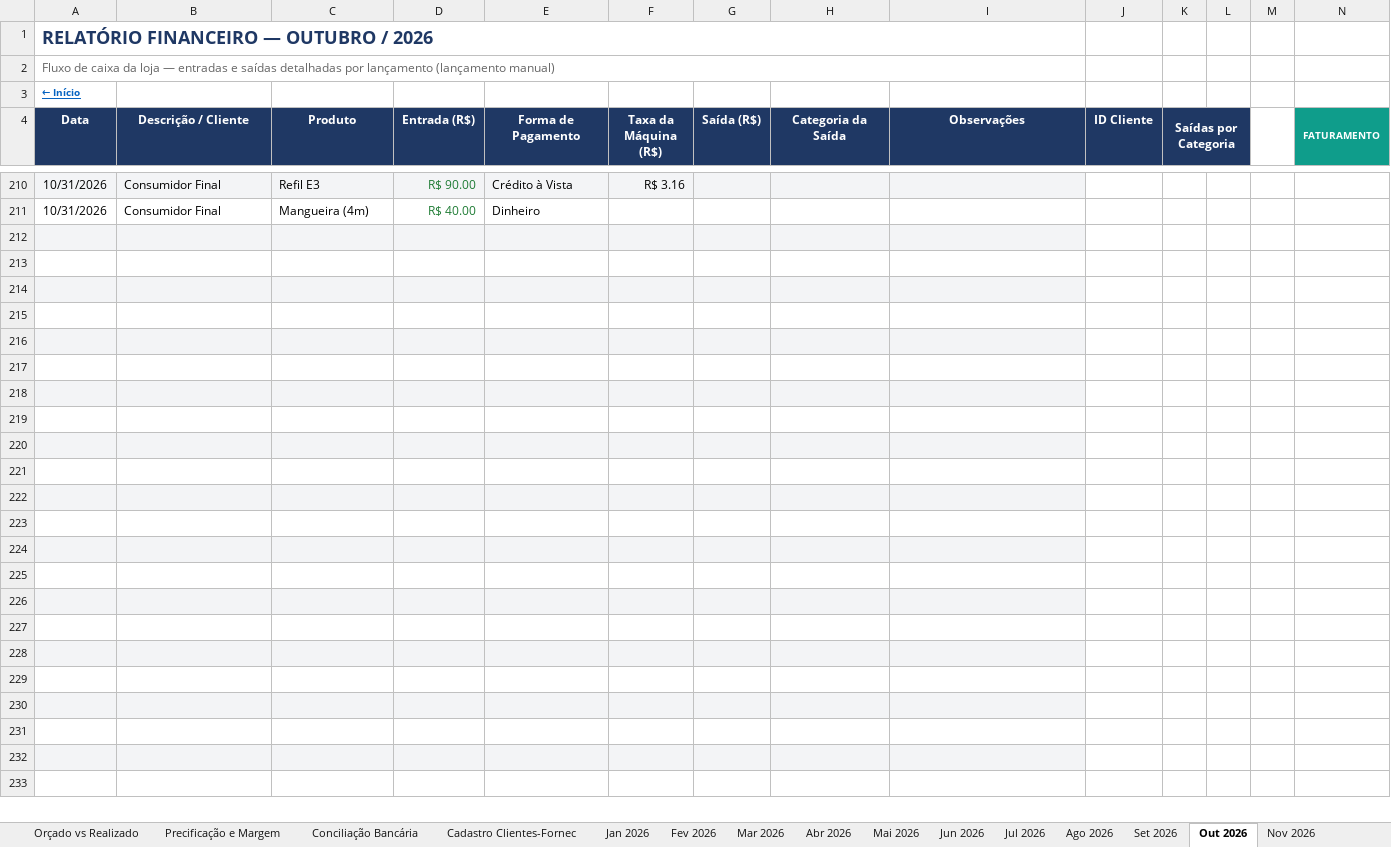
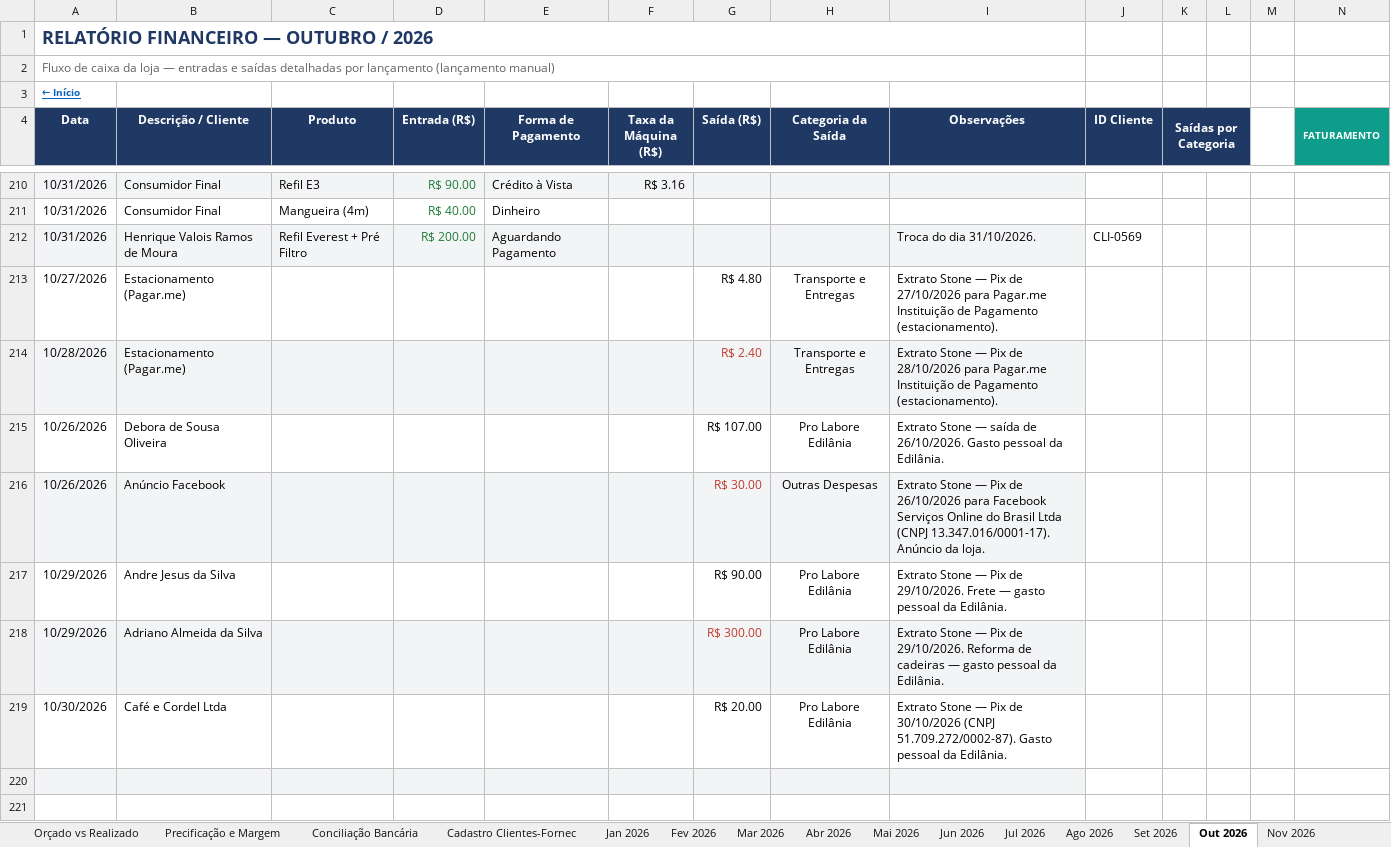
Before and after one commit to backupplanetaagua2025-hub/financeiro, an Excel workbook: Relatorio_Financeiro_2026.xlsx, sheet Out 2026, drawn as a sheet; only a part is shown, gaps mark what is left out; the shorter side is filled out with more unchanged rows; values as stored, in another font and other column widths than the file's, no borders; conditional formats not drawn; rows hold the shown columns only; the diff names each change by its address in the sheet, - before the commit and + after, or states it on an @@ line.

Commit message:
Atualizacao do painel - 31/10/2026 11:23

```diff
--- a/Relatorio_Financeiro_2026.xlsx (sheet Out 2026)
+++ b/Relatorio_Financeiro_2026.xlsx (sheet Out 2026)
-row 212: (empty)
+row 212: 10/31/2026 | Henrique Valois Ramos de Moura | Refil Everest + Pré Filtro | R$ 200.00 | Aguardando Pagamento |  |  |  | Troca do dia 31/10/2026. | CLI-0569
-row 213: (empty)
+row 213: 10/27/2026 | Estacionamento (Pagar.me) |  |  |  |  | R$ 4.80 | Transporte e Entregas | Extrato Stone — Pix de 27/10/2026 para Pagar.me Instituição de Pagamento (estacionamento).
-row 214: (empty)
+row 214: 10/28/2026 | Estacionamento (Pagar.me) |  |  |  |  | R$ 2.40 | Transporte e Entregas | Extrato Stone — Pix de 28/10/2026 para Pagar.me Instituição de Pagamento (estacionamento).
-row 215: (empty)
+row 215: 10/26/2026 | Debora de Sousa Oliveira |  |  |  |  | R$ 107.00 | Pro Labore Edilânia | Extrato Stone — saída de 26/10/2026. Gasto pessoal da Edilânia.
-row 216: (empty)
+row 216: 10/26/2026 | Anúncio Facebook |  |  |  |  | R$ 30.00 | Outras Despesas | Extrato Stone — Pix de 26/10/2026 para Facebook Serviços Online do Brasil Ltda (CNPJ 13.347.016/0001-17). Anúncio da loja.
-row 217: (empty)
+row 217: 10/29/2026 | Andre Jesus da Silva |  |  |  |  | R$ 90.00 | Pro Labore Edilânia | Extrato Stone — Pix de 29/10/2026. Frete — gasto pessoal da Edilânia.
-row 218: (empty)
+row 218: 10/29/2026 | Adriano Almeida da Silva |  |  |  |  | R$ 300.00 | Pro Labore Edilânia | Extrato Stone — Pix de 29/10/2026. Reforma de cadeiras — gasto pessoal da Edilânia.
-row 219: (empty)
+row 219: 10/30/2026 | Café e Cordel Ltda |  |  |  |  | R$ 20.00 | Pro Labore Edilânia | Extrato Stone — Pix de 30/10/2026 (CNPJ 51.709.272/0002-87). Gasto pessoal da Edilânia.
```
Also changed, not shown: sheet Contas a Pagar e Receber.
